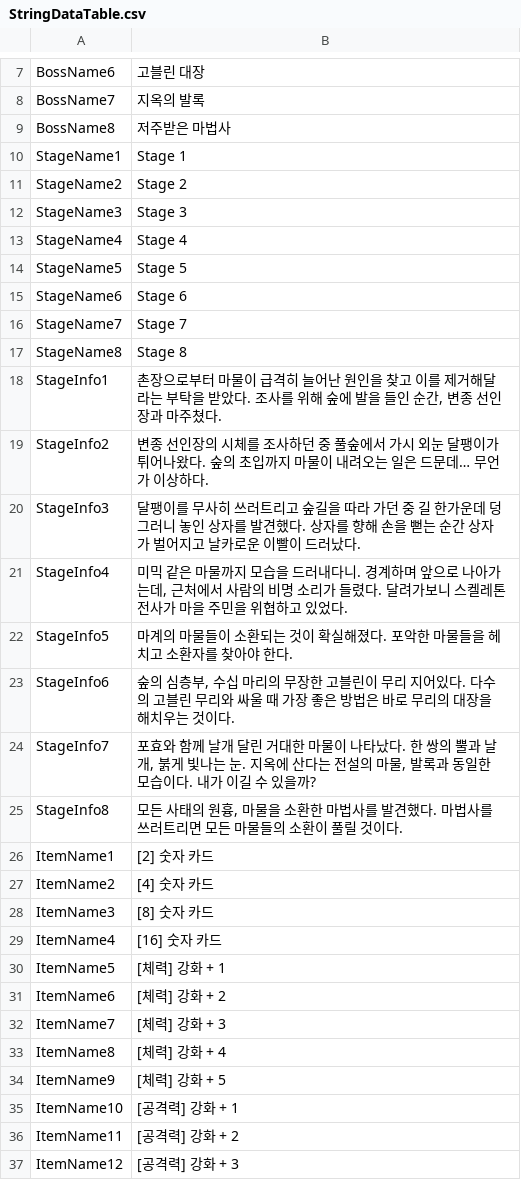
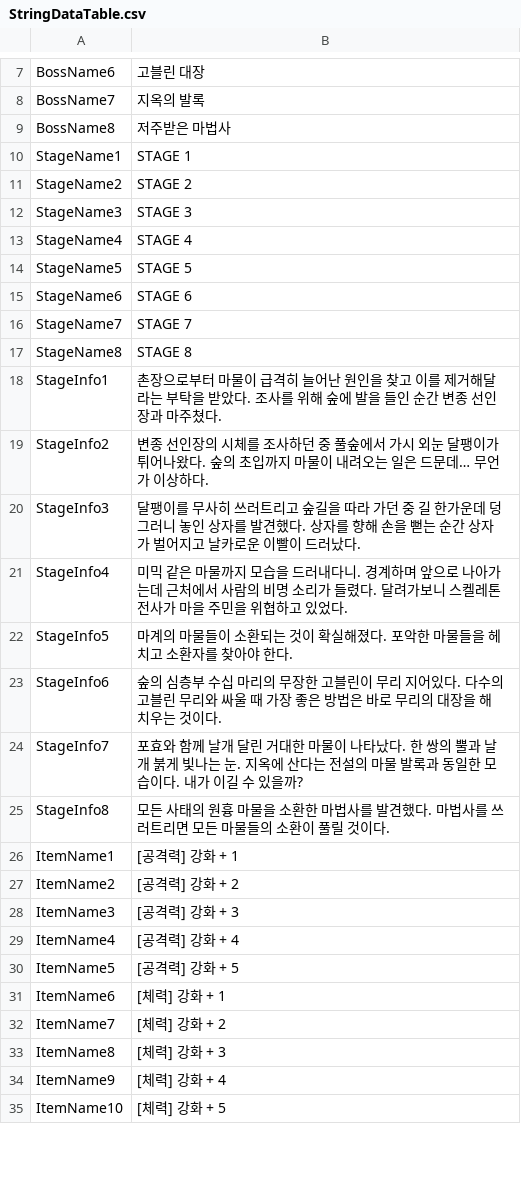
Before and after one commit to longlifejin/UnityTeamPrj, a CSV file: Assets/Resources/StringDataTable.csv, drawn as a sheet; only a part is shown, gaps mark what is left out; the diff covers the shown part only.

```diff
--- a/Assets/Resources/StringDataTable.csv
+++ b/Assets/Resources/StringDataTable.csv
@@ -9,29 +9,27 @@ BossName7,지옥의 발록
 BossName8,저주받은 마법사
-StageName1,Stage 1
-StageName2,Stage 2
-StageName3,Stage 3
-StageName4,Stage 4
-StageName5,Stage 5
-StageName6,Stage 6
-StageName7,Stage 7
-StageName8,Stage 8
-StageInfo1,"촌장으로부터 마물이 급격히 늘어난 원인을 찾고 이를 제거해달라는 부탁을 받았다. 조사를 위해 숲에 발을 들인 순간, 변종 선인장과 마주쳤다. "
+StageName1,STAGE 1
+StageName2,STAGE 2
+StageName3,STAGE 3
+StageName4,STAGE 4
+StageName5,STAGE 5
+StageName6,STAGE 6
+StageName7,STAGE 7
+StageName8,STAGE 8
+StageInfo1,촌장으로부터 마물이 급격히 늘어난 원인을 찾고 이를 제거해달라는 부탁을 받았다. 조사를 위해 숲에 발을 들인 순간 변종 선인장과 마주쳤다.
 StageInfo2,변종 선인장의 시체를 조사하던 중 풀숲에서 가시 외눈 달팽이가 튀어나왔다. 숲의 초입까지 마물이 내려오는 일은 드문데… 무언가 이상하다.
 StageInfo3,달팽이를 무사히 쓰러트리고 숲길을 따라 가던 중 길 한가운데 덩그러니 놓인 상자를 발견했다. 상자를 향해 손을 뻗는 순간 상자가 벌어지고 날카로운 이빨이 드러났다.
-StageInfo4,"미믹 같은 마물까지 모습을 드러내다니. 경계하며 앞으로 나아가는데, 근처에서 사람의 비명 소리가 들렸다. 달려가보니 스켈레톤 전사가 마을 주민을 위협하고 있었다. "
+StageInfo4,미믹 같은 마물까지 모습을 드러내다니. 경계하며 앞으로 나아가는데 근처에서 사람의 비명 소리가 들렸다. 달려가보니 스켈레톤 전사가 마을 주민을 위협하고 있었다.
 StageInfo5,마계의 마물들이 소환되는 것이 확실해졌다. 포악한 마물들을 헤치고 소환자를 찾아야 한다.
-StageInfo6,"숲의 심층부, 수십 마리의 무장한 고블린이 무리 지어있다. 다수의 고블린 무리와 싸울 때 가장 좋은 방법은 바로 무리의 대장을 해치우는 것이다."
-StageInfo7,"포효와 함께 날개 달린 거대한 마물이 나타났다. 한 쌍의 뿔과 날개, 붉게 빛나는 눈. 지옥에 산다는 전설의 마물, 발록과 동일한 모습이다. 내가 이길 수 있을까? "
-StageInfo8,"모든 사태의 원흉, 마물을 소환한 마법사를 발견했다. 마법사를 쓰러트리면 모든 마물들의 소환이 풀릴 것이다. "
-ItemName1,[2] 숫자 카드
-ItemName2,[4] 숫자 카드
-ItemName3,[8] 숫자 카드
-ItemName4,[16] 숫자 카드
-ItemName5,[체력] 강화 + 1
-ItemName6,[체력] 강화 + 2
-ItemName7,[체력] 강화 + 3
-ItemName8,[체력] 강화 + 4
-ItemName9,[체력] 강화 + 5
-ItemName10,[공격력] 강화 + 1
-ItemName11,[공격력] 강화 + 2
-ItemName12,[공격력] 강화 + 3
+StageInfo6,숲의 심층부 수십 마리의 무장한 고블린이 무리 지어있다. 다수의 고블린 무리와 싸울 때 가장 좋은 방법은 바로 무리의 대장을 해치우는 것이다.
+StageInfo7,포효와 함께 날개 달린 거대한 마물이 나타났다. 한 쌍의 뿔과 날개 붉게 빛나는 눈. 지옥에 산다는 전설의 마물 발록과 동일한 모습이다. 내가 이길 수 있을까?
+StageInfo8,모든 사태의 원흉 마물을 소환한 마법사를 발견했다. 마법사를 쓰러트리면 모든 마물들의 소환이 풀릴 것이다.
+ItemName1,[공격력] 강화 + 1
+ItemName2,[공격력] 강화 + 2
+ItemName3,[공격력] 강화 + 3
+ItemName4,[공격력] 강화 + 4
+ItemName5,[공격력] 강화 + 5
+ItemName6,[체력] 강화 + 1
+ItemName7,[체력] 강화 + 2
+ItemName8,[체력] 강화 + 3
+ItemName9,[체력] 강화 + 4
+ItemName10,[체력] 강화 + 5
```
Also changed, not shown: 6 removed rows and 9 edited cells elsewhere in this file, Assets/Resources/ItemDataTable.csv, 1 other file.
